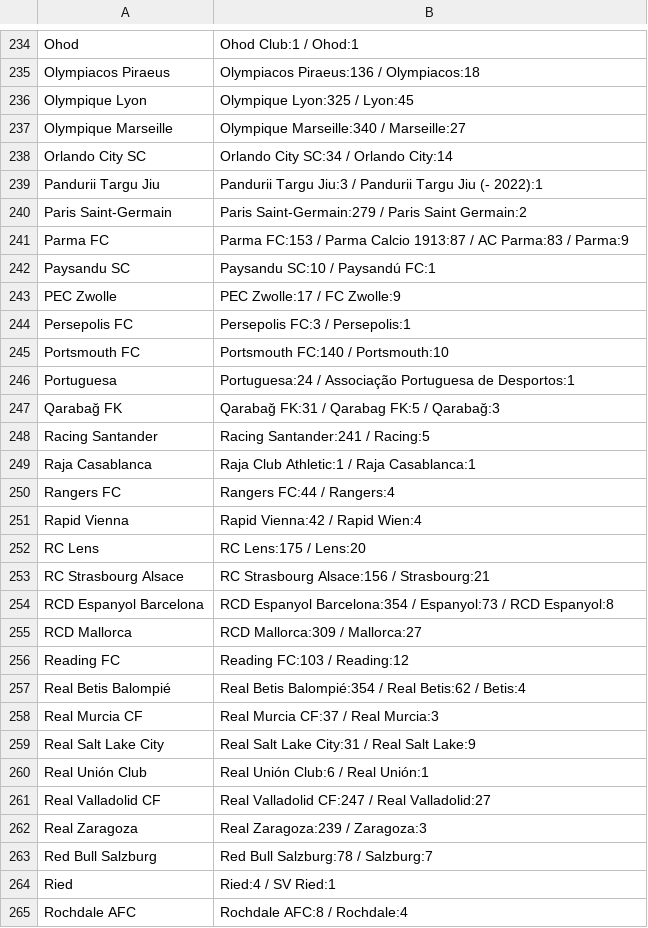
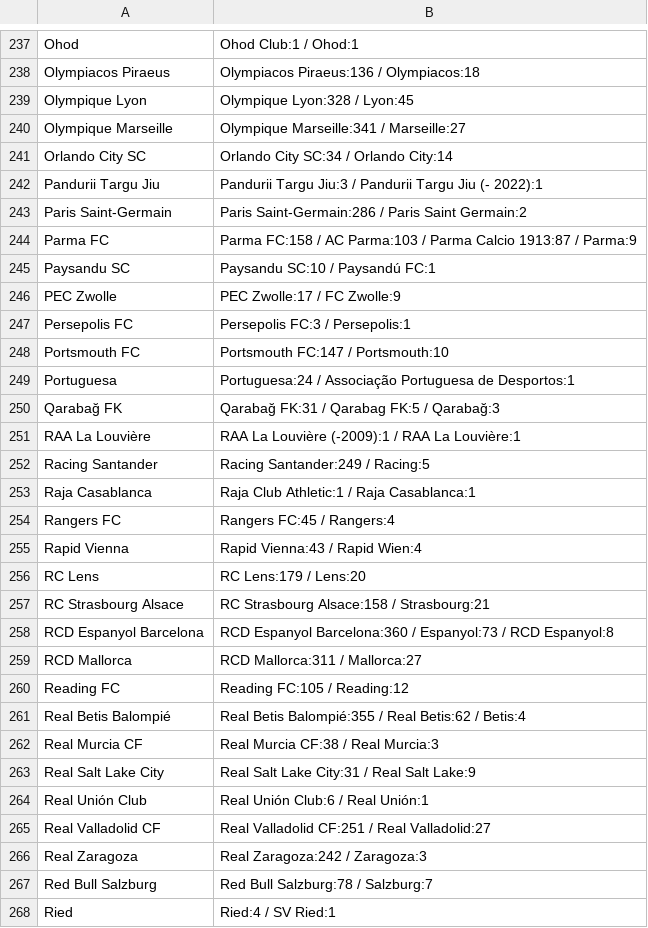
Before and after one commit to Juwon-Seo/soc, a CSV file: elo/aliases.csv, drawn as a sheet; only a part is shown, gaps mark what is left out; the shorter side is filled out with more unchanged rows; the diff covers the shown part only.

```diff
--- a/elo/aliases.csv
+++ b/elo/aliases.csv
@@ -235,8 +238,8 @@ Ohod,Ohod Club:1 / Ohod:1
 Olympiacos Piraeus,Olympiacos Piraeus:136 / Olympiacos:18
-Olympique Lyon,Olympique Lyon:325 / Lyon:45
-Olympique Marseille,Olympique Marseille:340 / Marseille:27
+Olympique Lyon,Olympique Lyon:328 / Lyon:45
+Olympique Marseille,Olympique Marseille:341 / Marseille:27
 Orlando City SC,Orlando City SC:34 / Orlando City:14
 Pandurii Targu Jiu,Pandurii Targu Jiu:3 / Pandurii Targu Jiu (- 2022):1
-Paris Saint-Germain,Paris Saint-Germain:279 / Paris Saint Germain:2
-Parma FC,Parma FC:153 / Parma Calcio 1913:87 / AC Parma:83 / Parma:9
+Paris Saint-Germain,Paris Saint-Germain:286 / Paris Saint Germain:2
+Parma FC,Parma FC:158 / AC Parma:103 / Parma Calcio 1913:87 / Parma:9
 Paysandu SC,Paysandu SC:10 / Paysandú FC:1
@@ -244,20 +247,21 @@ PEC Zwolle,PEC Zwolle:17 / FC Zwolle:9
 Persepolis FC,Persepolis FC:3 / Persepolis:1
-Portsmouth FC,Portsmouth FC:140 / Portsmouth:10
+Portsmouth FC,Portsmouth FC:147 / Portsmouth:10
 Portuguesa,Portuguesa:24 / Associação Portuguesa de Desportos:1
 Qarabağ FK,Qarabağ FK:31 / Qarabag FK:5 / Qarabağ:3
-Racing Santander,Racing Santander:241 / Racing:5
+RAA La Louvière,RAA La Louvière (-2009):1 / RAA La Louvière:1
+Racing Santander,Racing Santander:249 / Racing:5
 Raja Casablanca,Raja Club Athletic:1 / Raja Casablanca:1
-Rangers FC,Rangers FC:44 / Rangers:4
-Rapid Vienna,Rapid Vienna:42 / Rapid Wien:4
-RC Lens,RC Lens:175 / Lens:20
-RC Strasbourg Alsace,RC Strasbourg Alsace:156 / Strasbourg:21
-RCD Espanyol Barcelona,RCD Espanyol Barcelona:354 / Espanyol:73 / RCD Espanyol:8
-RCD Mallorca,RCD Mallorca:309 / Mallorca:27
-Reading FC,Reading FC:103 / Reading:12
-Real Betis Balompié,Real Betis Balompié:354 / Real Betis:62 / Betis:4
-Real Murcia CF,Real Murcia CF:37 / Real Murcia:3
+Rangers FC,Rangers FC:45 / Rangers:4
+Rapid Vienna,Rapid Vienna:43 / Rapid Wien:4
+RC Lens,RC Lens:179 / Lens:20
+RC Strasbourg Alsace,RC Strasbourg Alsace:158 / Strasbourg:21
+RCD Espanyol Barcelona,RCD Espanyol Barcelona:360 / Espanyol:73 / RCD Espanyol:8
+RCD Mallorca,RCD Mallorca:311 / Mallorca:27
+Reading FC,Reading FC:105 / Reading:12
+Real Betis Balompié,Real Betis Balompié:355 / Real Betis:62 / Betis:4
+Real Murcia CF,Real Murcia CF:38 / Real Murcia:3
 Real Salt Lake City,Real Salt Lake City:31 / Real Salt Lake:9
 Real Unión Club,Real Unión Club:6 / Real Unión:1
-Real Valladolid CF,Real Valladolid CF:247 / Real Valladolid:27
-Real Zaragoza,Real Zaragoza:239 / Zaragoza:3
+Real Valladolid CF,Real Valladolid CF:251 / Real Valladolid:27
+Real Zaragoza,Real Zaragoza:242 / Zaragoza:3
 Red Bull Salzburg,Red Bull Salzburg:78 / Salzburg:7
```
Also changed, not shown: 6 added rows, 1 removed row and 122 edited cells elsewhere in this file, 26 other files.
